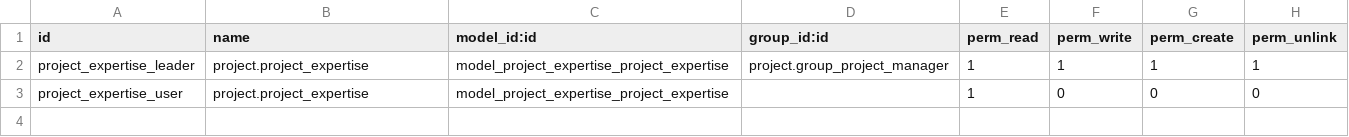
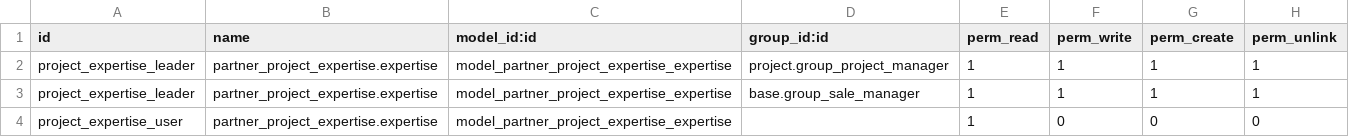
Before and after one commit to camptocamp/connector-interfaces, a CSV file: odoo/local-src/partner_project_expertise/security/ir.model.access.csv, drawn as a sheet.

Commit message:
ADD connect partner to expertise to get easier matching. refs #13792

```diff
--- a/odoo/local-src/partner_project_expertise/security/ir.model.access.csv
+++ b/odoo/local-src/partner_project_expertise/security/ir.model.access.csv
@@ -1,3 +1,4 @@
 id,name,model_id:id,group_id:id,perm_read,perm_write,perm_create,perm_unlink
-project_expertise_leader,project.project_expertise,model_project_expertise_project_expertise,project.group_project_manager,1,1,1,1
-project_expertise_user,project.project_expertise,model_project_expertise_project_expertise,,1,0,0,0
+project_expertise_leader,partner_project_expertise.expertise,model_partner_project_expertise_expertise,project.group_project_manager,1,1,1,1
+project_expertise_leader,partner_project_expertise.expertise,model_partner_project_expertise_expertise,base.group_sale_manager,1,1,1,1
+project_expertise_user,partner_project_expertise.expertise,model_partner_project_expertise_expertise,,1,0,0,0
```
Also changed, not shown: 3 other files.
